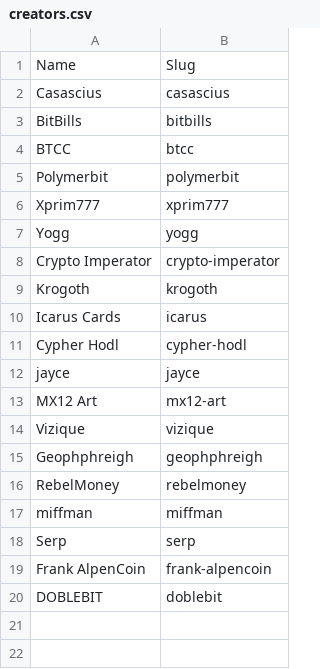
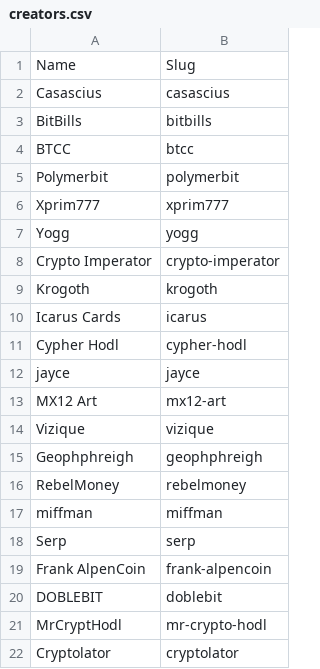
Before and after one commit to RaghavSood/collectibles, a CSV file: storage/sqlite/migrations/seeds/creators.csv, drawn as a sheet.

```diff
--- a/storage/sqlite/migrations/seeds/creators.csv
+++ b/storage/sqlite/migrations/seeds/creators.csv
@@ -20 +20,3 @@ Frank AlpenCoin,frank-alpencoin
 DOBLEBIT,doblebit
+MrCryptHodl,mr-crypto-hodl
+Cryptolator,cryptolator
```
Also changed, not shown: storage/sqlite/migrations/seeds/series.csv, 2 other files.
